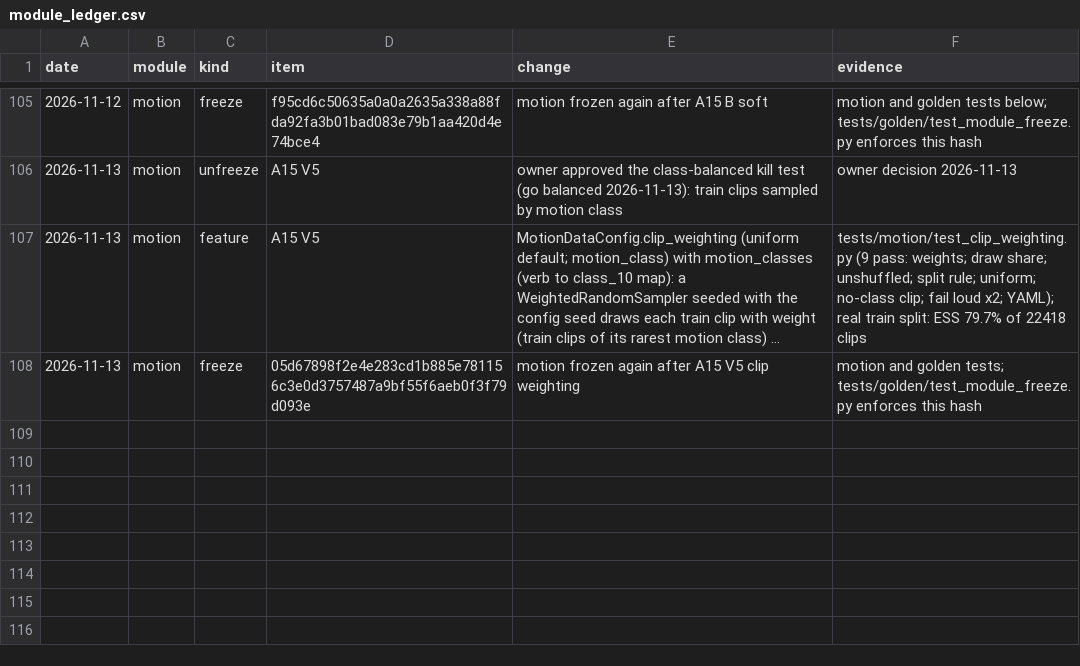
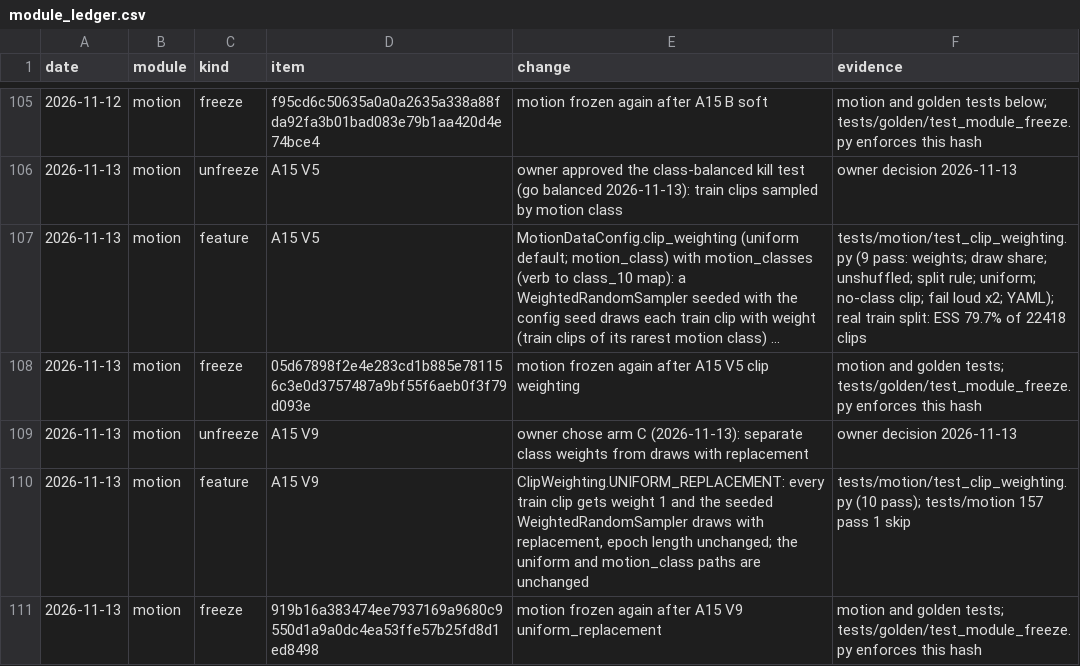
Before and after one commit to CatalinButacu/GenAI-Text2Motion, a CSV file: doc/notes/module_ledger.csv, drawn as a sheet; only a part is shown, gaps mark what is left out; long unchanged cells end in …; the diff names each change by its address in the sheet, - before the commit and + after, or states it on an @@ line.

Commit message:
A train clip can be drawn with replacement at uniform weight (clip_weighting: uniform_replacement), to separate the class weights of motion_class sampling from its draw method; the A15 V9 kill-test config and script

```diff
--- a/doc/notes/module_ledger.csv
+++ b/doc/notes/module_ledger.csv
+row 109: 2026-11-13 | motion | unfreeze | A15 V9 | owner chose arm C (2026-11-13): separate class weights from draws with replacement | owner decision 2026-11-13
+row 110: 2026-11-13 | motion | feature | A15 V9 | ClipWeighting.UNIFORM_REPLACEMENT: every train clip gets weight 1 and the seeded WeightedRandomSampler draws with replacement, epoch length unchanged; the uniform and motion_class paths are unchanged | tests/motion/test_clip_weighting.py (10 pass); tests/motion 157 pass 1 skip
+row 111: 2026-11-13 | motion | freeze | 919b16a383474ee7937169a9680c9550d1a9a0dc4ea53ffe57b25fd8d1ed8498 | motion frozen again after A15 V9 uniform_replacement | motion and golden tests; tests/golden/test_module_freeze.py enforces this hash
```
Also changed, not shown: 5 other files.
